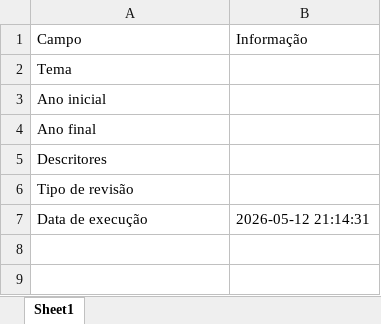
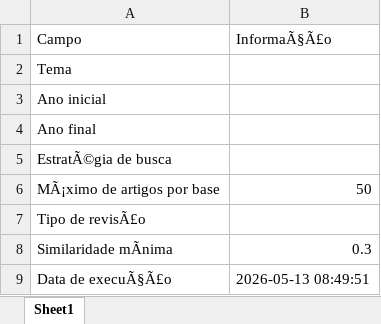
Before and after one commit to luciusrapagna/prisma-review-robot, an Excel workbook: outputs/tables/parametros_revisao.xlsx, sheet Sheet1, drawn as a sheet; values as stored, in another font and other column widths than the file's, no borders; removed rows and columns are numbered as before the commit, all else as after; the diff names each change by its address in the sheet, - before the commit and + after, or states it on an @@ line.

```diff
--- a/outputs/tables/parametros_revisao.xlsx (sheet Sheet1)
+++ b/outputs/tables/parametros_revisao.xlsx (sheet Sheet1)
-B1: Informação
+B1: InformaÃ§Ã£o
-A5 (Campo): Descritores
+A5 (Campo): EstratÃ©gia de busca
+row 6: MÃ¡ximo de artigos por base | 50
-A7 (Campo): Tipo de revisão
+A7 (Campo): Tipo de revisÃ£o
-row 7: Data de execução | 2026-05-12 21:14:31
+row 8: Similaridade mÃnima | 0.3
+row 9: Data de execuÃ§Ã£o | 2026-05-13 08:49:51
```
Also changed, not shown: 11 other files.
